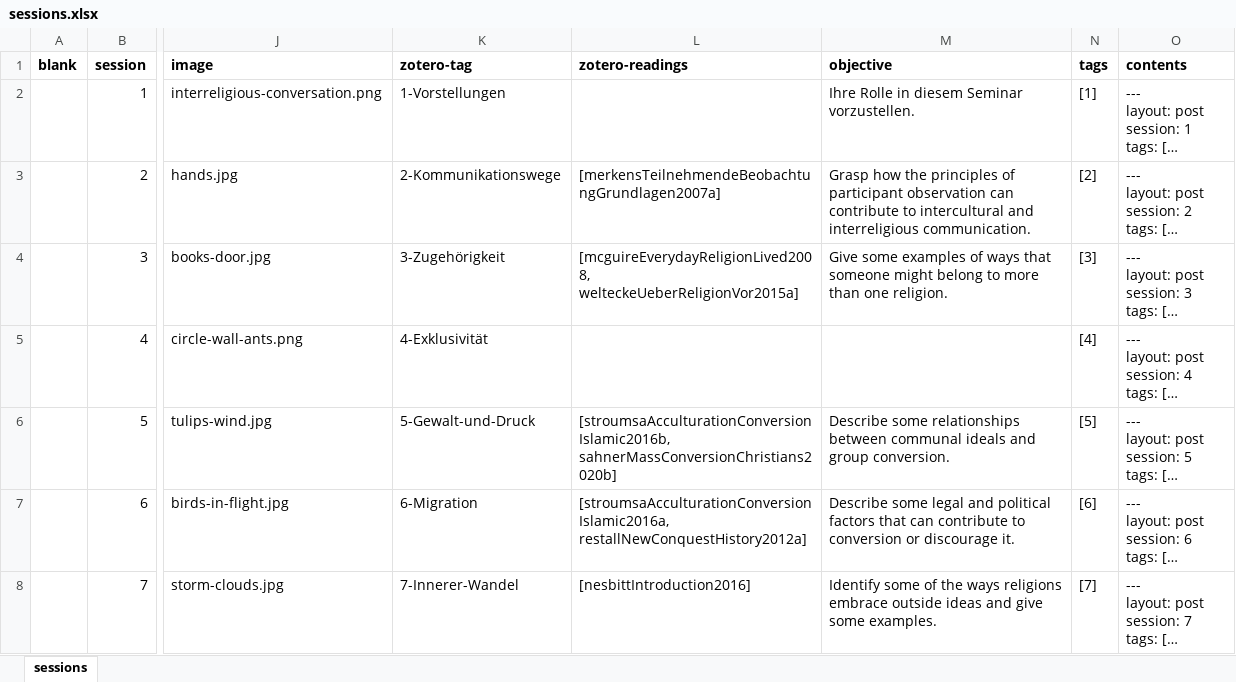
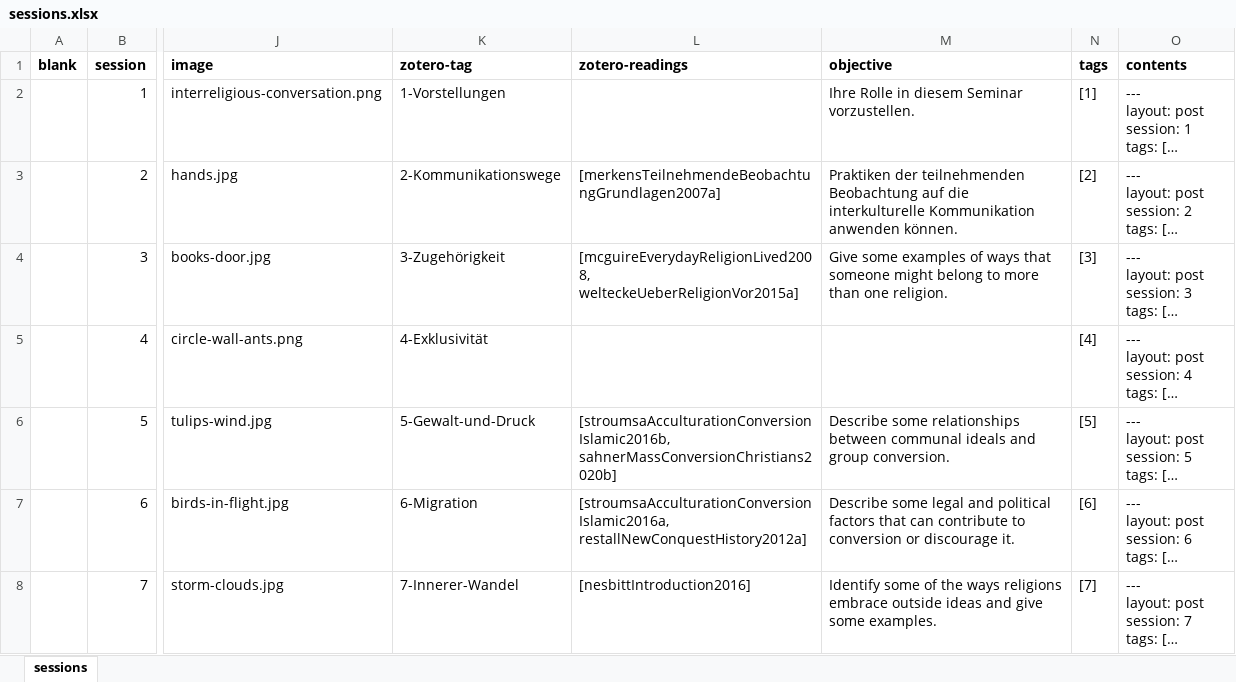
Before and after one commit to jirelations/Millennial, an Excel workbook: _data/sessions.xlsx, sheet sessions, drawn as a sheet; only a part is shown, gaps mark what is left out; long unchanged cells end in …; values as stored, in another font and other column widths than the file's, no borders; the diff names each change by its address in the sheet, - before the commit and + after, or states it on an @@ line.

Commit message:
Session 2

```diff
--- a/_data/sessions.xlsx (sheet sessions)
+++ b/_data/sessions.xlsx (sheet sessions)
-M3 (objective): Grasp how the principles of participant observation can contribute to intercultural and interreligious communication.
+M3 (objective): Praktiken der teilnehmenden Beobachtung auf die interkulturelle Kommunikation anwenden können.
```
Also changed, not shown: 4 other files.
